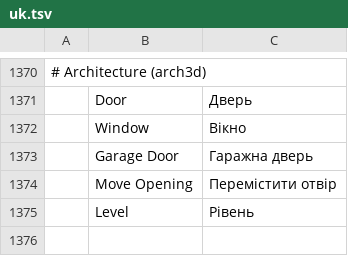
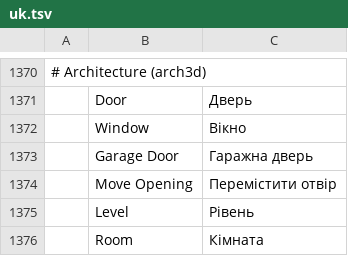
Before and after one commit to andydhamm/cadcraft, a TSV file: crates/ui-egui/src/i18n/uk.tsv, drawn as a sheet; only a part is shown, gaps mark what is left out; the diff names each change by its address in the sheet, - before the commit and + after, or states it on an @@ line.

Commit message:
p3-engine-room-create: round 3 (bonsai-ws2-a)

```diff
--- a/crates/ui-egui/src/i18n/uk.tsv
+++ b/crates/ui-egui/src/i18n/uk.tsv
+row 1376:  | Room | Кімната
```
Also changed, not shown: 1 other file.
